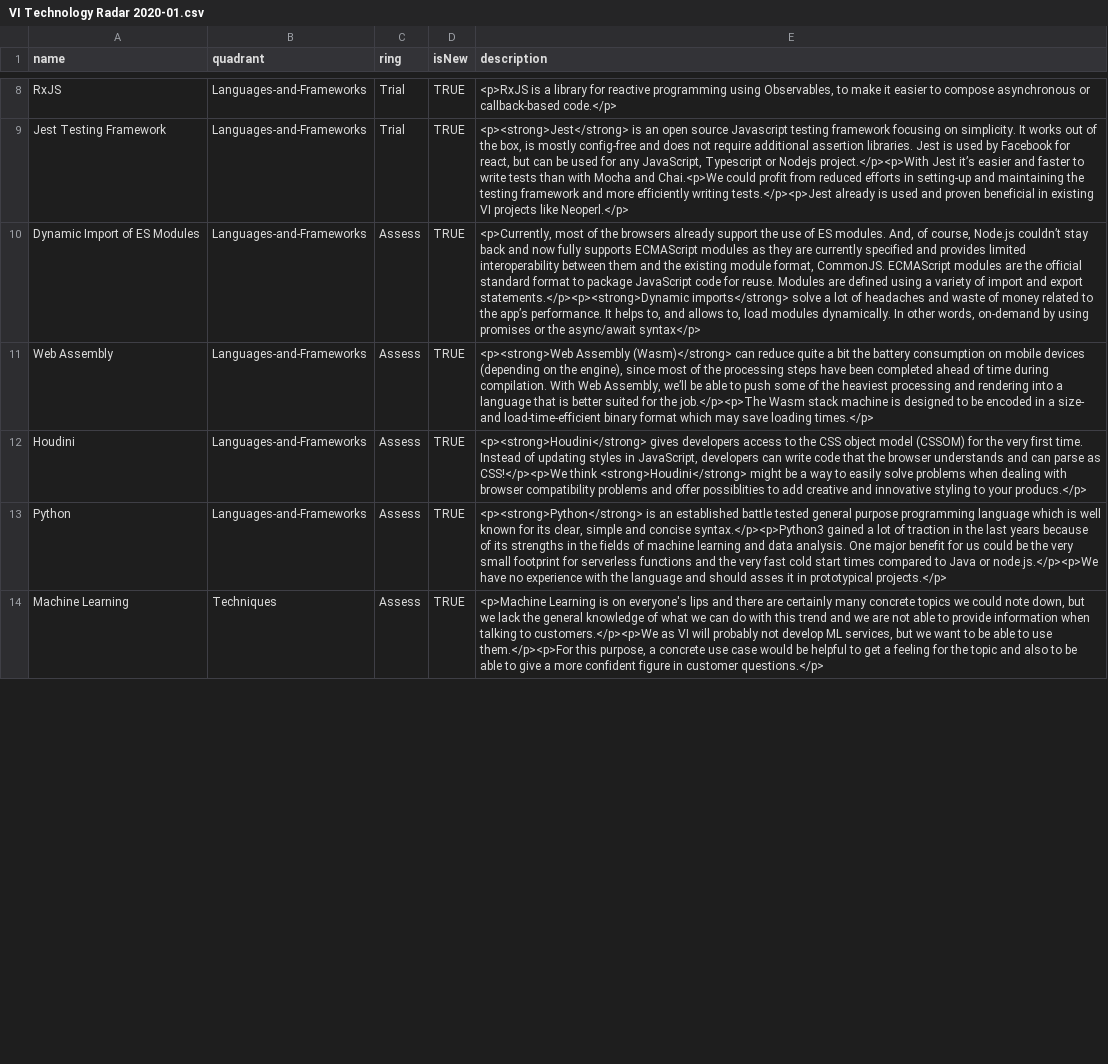
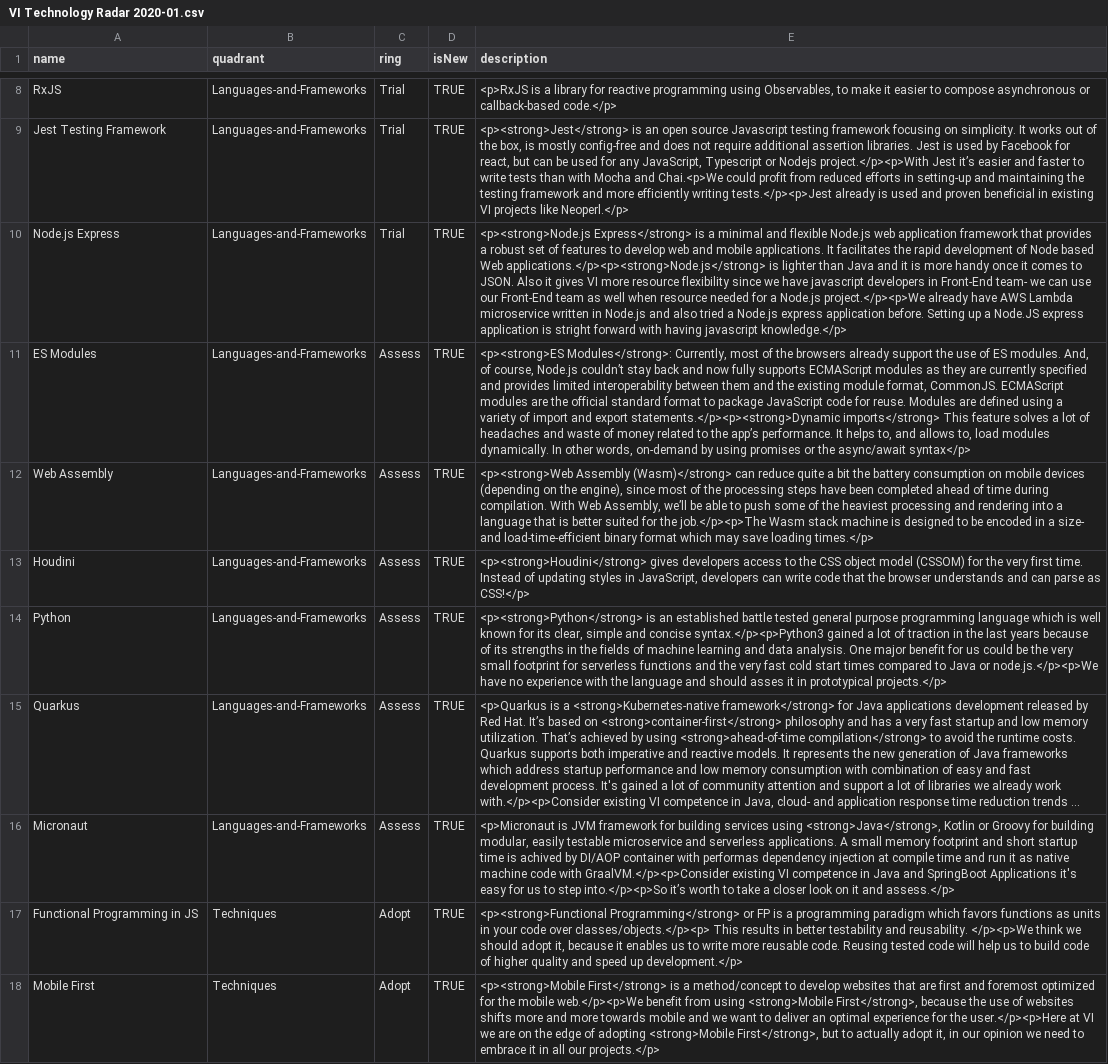
Before and after one commit to virtualidentityag/techradar, a CSV file: VI Technology Radar 2020-01.csv, drawn as a sheet; only a part is shown, gaps mark what is left out; the shorter side is filled out with more unchanged rows; long unchanged cells end in …; addresses are those after the commit; the diff covers the shown part only; the diff names each change by its address in the sheet, - before the commit and + after, or states it on an @@ line.

Commit message:
Add description for munich topics (#26)
* Update VI Technology Radar 2020-01.csv

* add paragraphs to structure the description

* Updaten CSV for Munich topics

* refactor: 💡 add paragraphs to description

* updated invasion and Zeplin description

* Update VI Technology Radar 2020-01.csv

* add the third paragraph to pa11y and atomic design

* update changes from Marc Emmanuel

Marcs changes have been overwritten bei Robin Spielmann

* Update VI Technology Radar 2020-01.csv

Co-Authored-By: Ralf Hafner <ralf.hafner@virtual-identity.com>

* Update VI Technology Radar 2020-01.csv

Co-Authored-By: Ralf Hafner <ralf.hafner@virtual-identity.com>

* Update VI Technology Radar 2020-01.csv

Co-Authored-By: Ralf Hafner <ralf.hafner@virtual-identity.com>

* Update VI Technology Radar 2020-01.csv

Co-Authored-By: Ralf Hafner <ralf.hafner@virtual-identity.com>

* Update VI Technology Radar 2020-01.csv

Co-Authored-By: Ralf Hafner <ralf.hafner@virtual-identity.com>

* new order of rings

Co-authored-by: Marc Emmanuel <marcwissler@gmail.com>
Co-authored-by: Robin Spielmann <spielmannrobin@gmail.com>
Co-authored-by: Edwin Repp <46744222+ItsmeEddi@users.noreply.github.com>
Co-authored-by: Ralf Hafner <ralfhafner@gmail.com>

```diff
--- a/VI Technology Radar 2020-01.csv
+++ b/VI Technology Radar 2020-01.csv
@@ row 18 moved to row 10: Node.js Express @@
-A11 (name): Dynamic Import of ES Modules
+A11 (name): ES Modules
-E11 (description): <p>Currently, most of the browsers already support the use of ES modules. And, of course, Node.js couldn’t stay back and now fully supports ECMAScript modules as they are currently specified and provides limited interoperability between them and the existing module format, CommonJS. ECMAScript modules are the official standard format to package JavaScript code for reuse. Modules are defined using a variety of import and export statements.</p><p><strong>Dynamic imports</strong> solve a lot…
+E11 (description): <p><strong>ES Modules</strong>: Currently, most of the browsers already support the use of ES modules. And, of course, Node.js couldn’t stay back and now fully supports ECMAScript modules as they are currently specified and provides limited interoperability between them and the existing module format, CommonJS. ECMAScript modules are the official standard format to package JavaScript code for reuse. Modules are defined using a variety of import and export statements.</p><p><strong>Dynamic imports</strong> This feature solves a lot…
-E13 (description): …parse as CSS!</p><p>We think <strong>Houdini</strong> might be a way to easily solve problems when dealing with browser compatibility problems and offer possiblities to add creative and innovative styling to your producs.</p>
+E13 (description): …parse as CSS!</p>
@@ row 19 moved to row 15: Quarkus @@
@@ row 20 moved to row 16: Micronaut @@
+row 17: Functional Programming in JS | Techniques | Adopt | TRUE | <p><strong>Functional Programming</strong> or FP is a programming paradigm which favors functions as units in your code over classes/objects.</p><p> This results in better testability and reusability. </p><p>We think we should adopt it, because it enables us to write more reusable code. Reusing tested code will help us to build code of higher quality and speed up development.</p>
+row 18: Mobile First | Techniques | Adopt | TRUE | <p><strong>Mobile First</strong> is a method/concept to develop websites that are first and foremost optimized for the mobile web.</p><p>We benefit from using <strong>Mobile First</strong>, because the use of websites shifts more and more towards mobile and we want to deliver an optimal experience for the user.</p><p>Here at VI we are on the edge of adopting <strong>Mobile First</strong>, but to actually adopt it, in our opinion we need to embrace it in all our projects.</p>
```
Also changed, not shown: 8 added rows, 10 removed rows, 2 moved rows and 11 edited cells elsewhere in this file.
